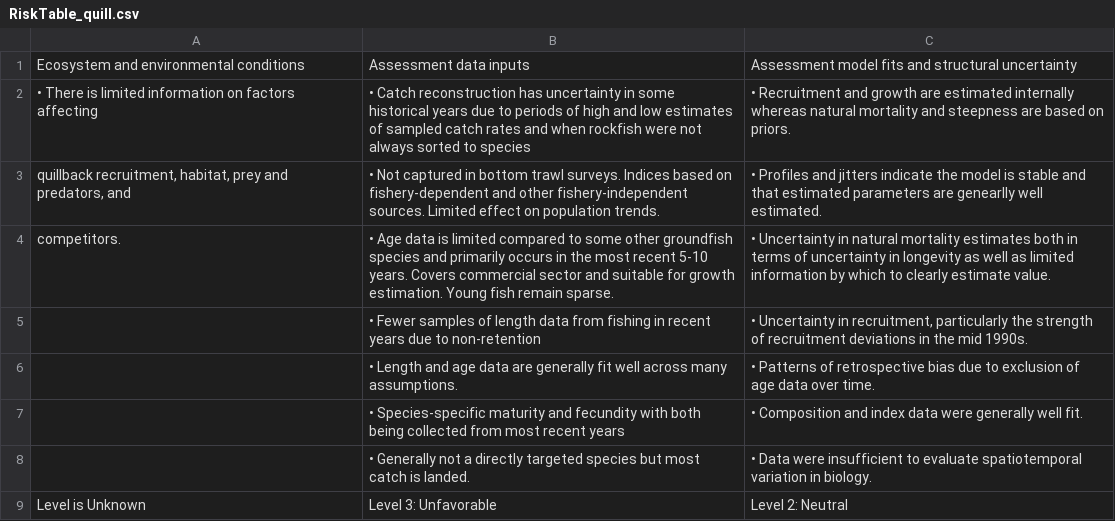
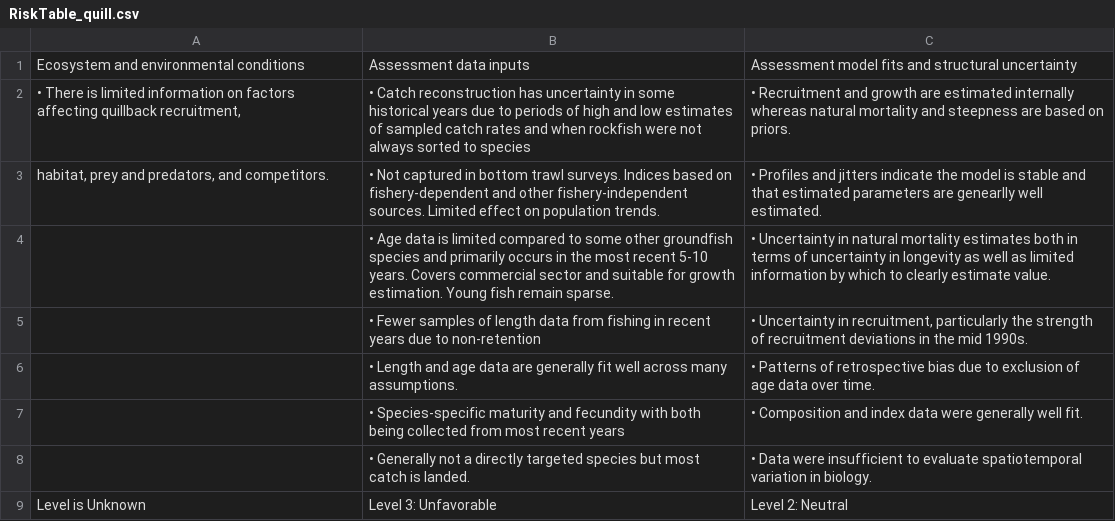
Before and after one commit to pfmc-assessments/CA_quillback_rockfish_2025, a CSV file: report/tables/RiskTable_quill.csv, drawn as a sheet.

Commit message:
Minor edits on figures and tables

```diff
--- a/report/tables/RiskTable_quill.csv
+++ b/report/tables/RiskTable_quill.csv
@@ -1,5 +1,5 @@
 Ecosystem and environmental conditions,Assessment data inputs,Assessment model fits and structural uncertainty
-• There is limited information on factors affecting ,• Catch reconstruction has uncertainty in some historical years due to periods of high and low estimates of sampled catch rates and when rockfish were not always sorted to species,• Recruitment and growth are estimated internally whereas natural mortality and steepness are based on priors.
-" quillback recruitment, habitat, prey and predators, and",• Not captured in bottom trawl surveys. Indices based on fishery-dependent and other fishery-independent sources. Limited effect on population trends. ,• Profiles and jitters indicate the model is stable and that estimated parameters are genearlly well estimated.
-competitors.,• Age data is limited compared to some other groundfish species and primarily occurs in the most recent 5-10 years. Covers commercial sector and suitable for growth estimation. Young fish remain sparse.,• Uncertainty in natural mortality estimates both in terms of uncertainty in longevity as well as limited information by which to clearly estimate value.
+"• There is limited information on factors affecting  quillback recruitment,",• Catch reconstruction has uncertainty in some historical years due to periods of high and low estimates of sampled catch rates and when rockfish were not always sorted to species,• Recruitment and growth are estimated internally whereas natural mortality and steepness are based on priors.
+"habitat, prey and predators, and competitors.",• Not captured in bottom trawl surveys. Indices based on fishery-dependent and other fishery-independent sources. Limited effect on population trends. ,• Profiles and jitters indicate the model is stable and that estimated parameters are genearlly well estimated.
+,• Age data is limited compared to some other groundfish species and primarily occurs in the most recent 5-10 years. Covers commercial sector and suitable for growth estimation. Young fish remain sparse.,• Uncertainty in natural mortality estimates both in terms of uncertainty in longevity as well as limited information by which to clearly estimate value.
 ,• Fewer samples of length data from fishing in recent years due to non-retention,"• Uncertainty in recruitment, particularly the strength of recruitment deviations in the mid 1990s."
```
Also changed, not shown: 3 other files.
